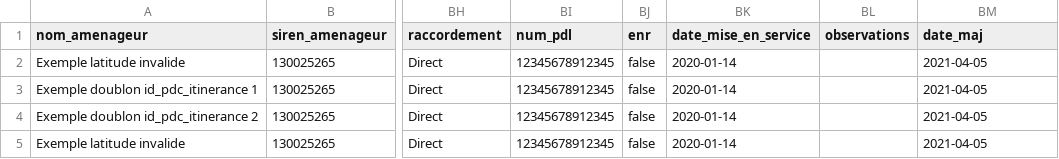
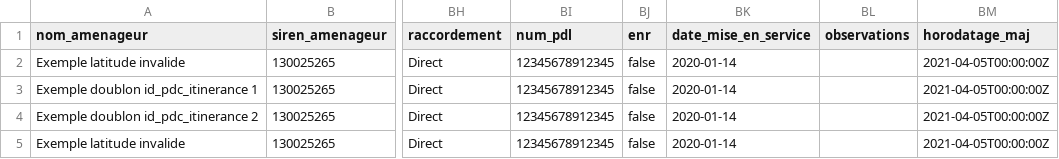
Before and after one commit to etalab/schema-irve, a CSV file: statique/exemple-invalide-statique.csv, drawn as a sheet; only a part is shown, gaps mark what is left out; the diff names each change by its address in the sheet, - before the commit and + after, or states it on an @@ line.

Commit message:
Replace date_maj by horodatage_maj
It is interesting, in the context of dynamic fares, to be able to change the data during the day. Truncating the data, as it is mostly available, makes no sense (cannot be used for change data capture during the day...).

I've also made it clear via x-entity that this belongs to pdc, not station.

```diff
--- a/statique/exemple-invalide-statique.csv
+++ b/statique/exemple-invalide-statique.csv
-BM1: date_maj
+BM1: horodatage_maj
-BM2:BM5 (horodatage_maj): 2021-04-05
+BM2:BM5 (horodatage_maj): 2021-04-05T00:00:00Z
```
Also changed, not shown: statique/exemple-valide-statique.csv, 1 other file.
